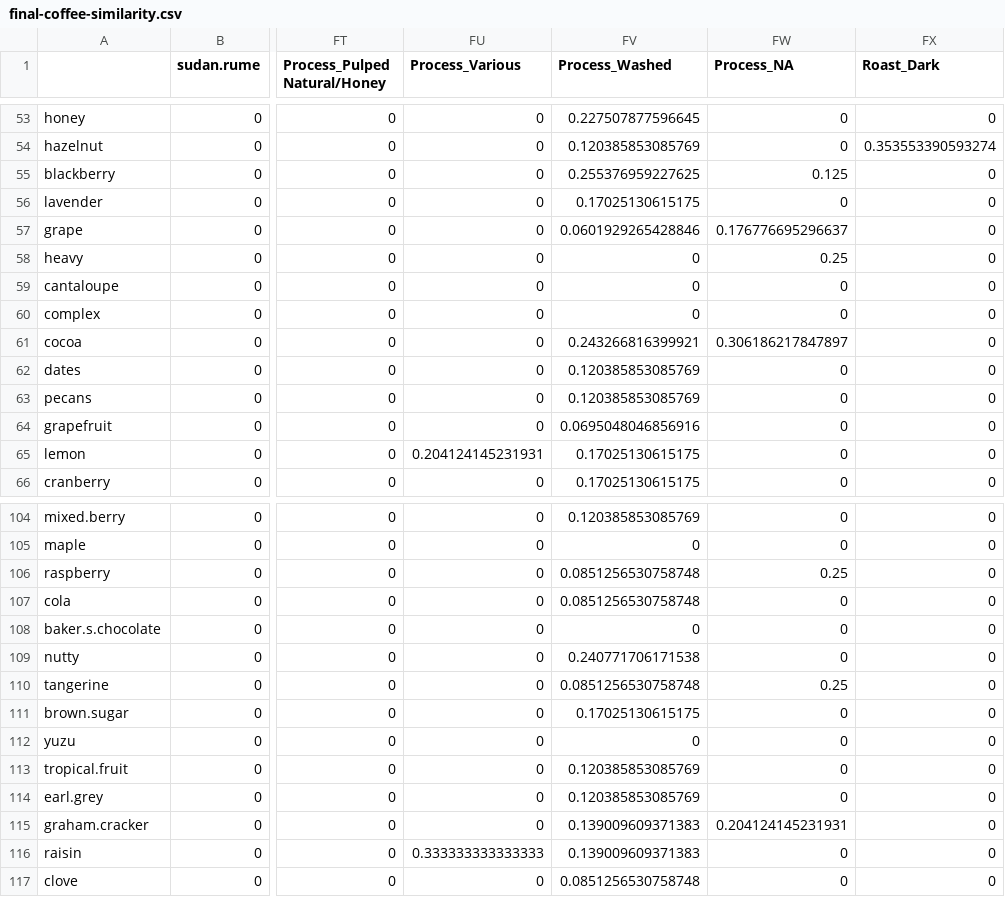
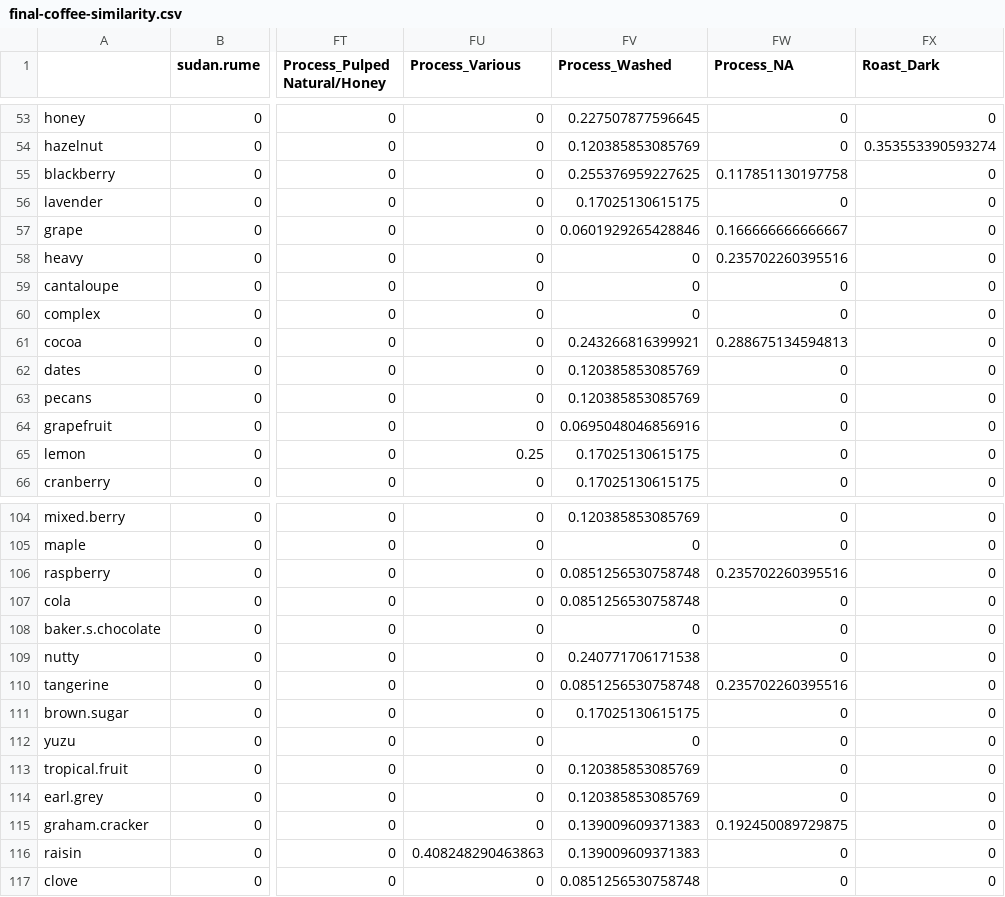
Before and after one commit to joshorenstein/coffee-similiarity, a CSV file: final-coffee-similarity.csv, drawn as a sheet; only a part is shown, gaps mark what is left out; the diff covers the shown part only; the diff names each change by its address in the sheet, - before the commit and + after, or states it on an @@ line.

```diff
--- a/final-coffee-similarity.csv
+++ b/final-coffee-similarity.csv
-FW55 (Process_NA): 0.125
+FW55 (Process_NA): 0.117851130197758
-FW57 (Process_NA): 0.176776695296637
+FW57 (Process_NA): 0.166666666666667
-FW58 (Process_NA): 0.25
+FW58 (Process_NA): 0.235702260395516
-FW61 (Process_NA): 0.306186217847897
+FW61 (Process_NA): 0.288675134594813
-FU65 (Process_Various): 0.204124145231931
+FU65 (Process_Various): 0.25
-FW106 (Process_NA): 0.25
+FW106 (Process_NA): 0.235702260395516
-FW110 (Process_NA): 0.25
+FW110 (Process_NA): 0.235702260395516
-FW115 (Process_NA): 0.204124145231931
+FW115 (Process_NA): 0.192450089729875
-FU116 (Process_Various): 0.333333333333333
+FU116 (Process_Various): 0.408248290463863
```
Also changed, not shown: 73 edited cells elsewhere in this file, by-country.csv, by-flavor-note.csv, 2 other files.
